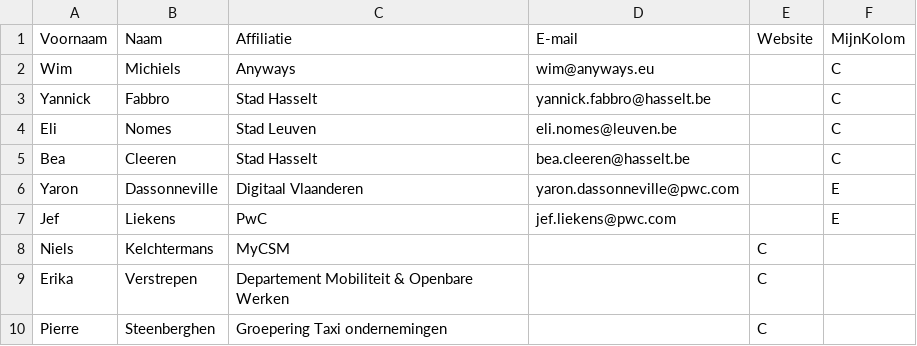
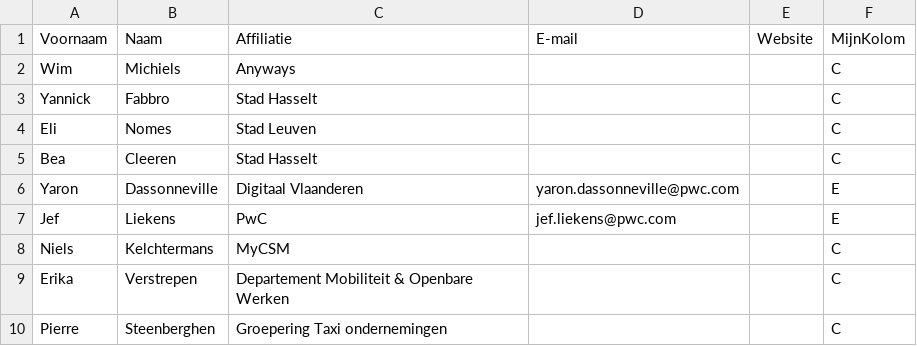
Before and after one commit to Informatievlaanderen/OSLOthema-moBurgers, a CSV file: stakeholders.csv, drawn as a sheet.

Commit message:
Update stakeholders.csv

```diff
--- a/stakeholders.csv
+++ b/stakeholders.csv
@@ -1,10 +1,10 @@
 Voornaam;Naam;Affiliatie;E-mail;Website;MijnKolom
-Wim;Michiels;Anyways;wim@anyways.eu;;C
-Yannick;Fabbro;Stad Hasselt;yannick.fabbro@hasselt.be;;C
-Eli;Nomes;Stad Leuven;eli.nomes@leuven.be;;C
-Bea;Cleeren;Stad Hasselt;bea.cleeren@hasselt.be;;C
+Wim;Michiels;Anyways;;;C
+Yannick;Fabbro;Stad Hasselt;;;C
+Eli;Nomes;Stad Leuven;;;C
+Bea;Cleeren;Stad Hasselt;;;C
 Yaron;Dassonneville;Digitaal Vlaanderen;yaron.dassonneville@pwc.com;;E
 Jef;Liekens;PwC;jef.liekens@pwc.com;;E
-Niels;Kelchtermans;MyCSM;;C
-Erika;Verstrepen;Departement Mobiliteit & Openbare Werken;;C
-Pierre;Steenberghen;Groepering Taxi ondernemingen;;C
+Niels;Kelchtermans;MyCSM;;;C
+Erika;Verstrepen;Departement Mobiliteit & Openbare Werken;;;C
+Pierre;Steenberghen;Groepering Taxi ondernemingen;;;C
```
